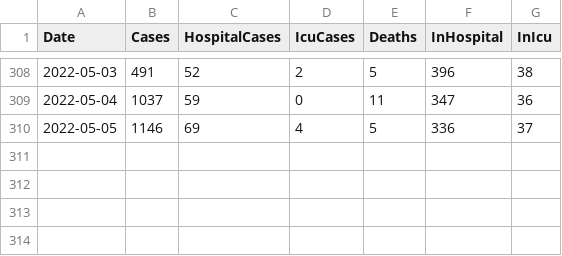
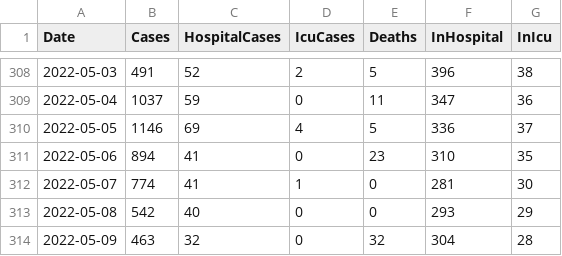
Before and after one commit to derekocallaghan/covid19data, a CSV file: notebooks/data/reportedcases.csv, drawn as a sheet; only a part is shown, gaps mark what is left out.

Commit message:
Added latest data

```diff
--- a/notebooks/data/reportedcases.csv
+++ b/notebooks/data/reportedcases.csv
@@ -310 +310,5 @@ Date,Cases,HospitalCases,IcuCases,Deaths,InHospital,InIcu
 2022-05-05,1146,69,4,5,336,37
+2022-05-06,894,41,0,23,310,35
+2022-05-07,774,41,1,0,281,30
+2022-05-08,542,40,0,0,293,29
+2022-05-09,463,32,0,32,304,28
```
Also changed, not shown: 2 other files.
